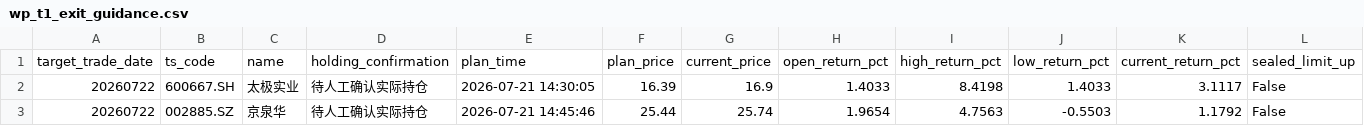
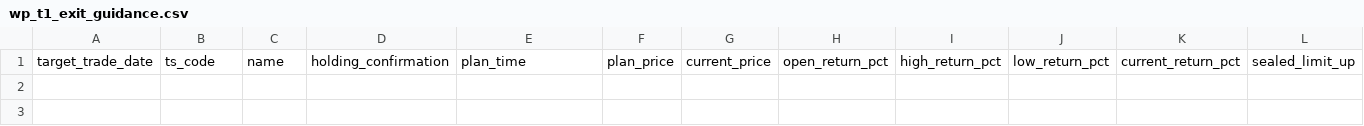
Before and after one commit to njedu2023-prog/WP, a CSV file: outputs/csv/wp_t1_exit_guidance.csv, drawn as a sheet; only a part is shown; rows hold the shown columns only; the diff names each change by its address in the sheet, - before the commit and + after, or states it on an @@ line.

```diff
--- a/outputs/csv/wp_t1_exit_guidance.csv
+++ b/outputs/csv/wp_t1_exit_guidance.csv
-row 2: 20260722 | 600667.SH | 太极实业 | 待人工确认实际持仓 | 2026-07-21 14:30:05 | 16.39 | 16.9 | 1.4033 | 8.4198 | 1.4033 | 3.1117 | False
-row 3: 20260722 | 002885.SZ | 京泉华 | 待人工确认实际持仓 | 2026-07-21 14:45:46 | 25.44 | 25.74 | 1.9654 | 4.7563 | -0.5503 | 1.1792 | False
```
Also changed, not shown: data/direct/latest/wp_market_regime_input.csv, outputs/csv/wp_buy_decision.csv, 21 other files.
